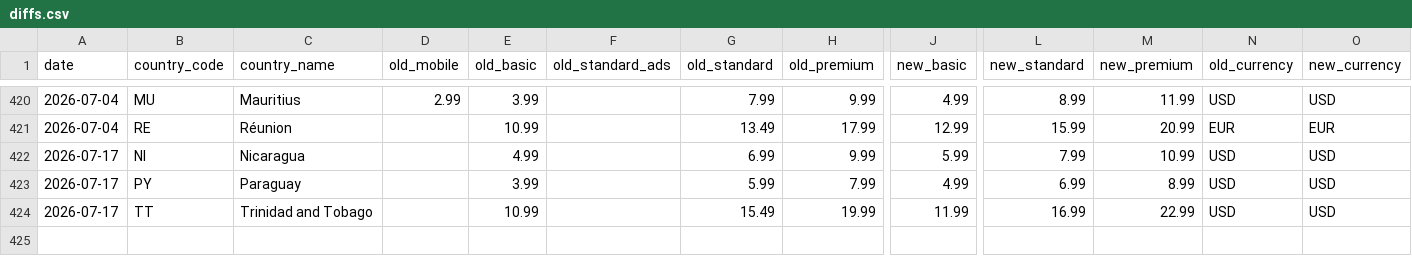
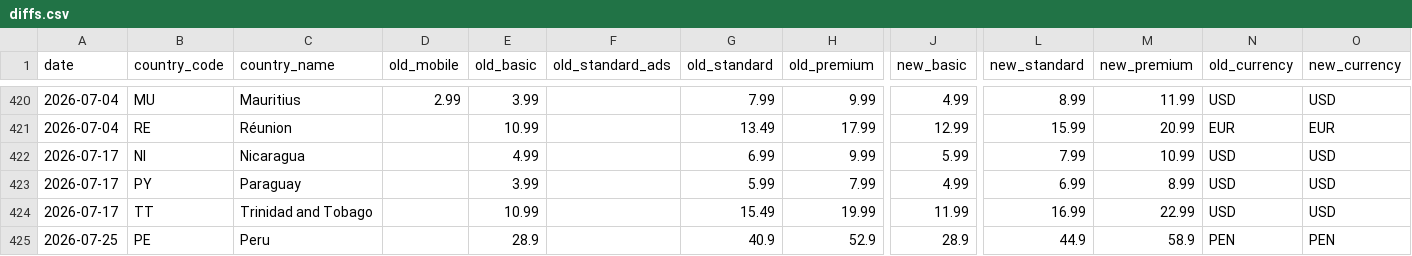
Before and after one commit to William-165EGP/nf_price_comp, a CSV file: diffs.csv, drawn as a sheet; only a part is shown, gaps mark what is left out; rows hold the shown columns only; the diff names each change by its address in the sheet, - before the commit and + after, or states it on an @@ line.

```diff
--- a/diffs.csv
+++ b/diffs.csv
+row 425: 2026-07-25 | PE | Peru |  | 28.9 |  | 40.9 | 52.9 | 28.9 | 44.9 | 58.9 | PEN | PEN
```
